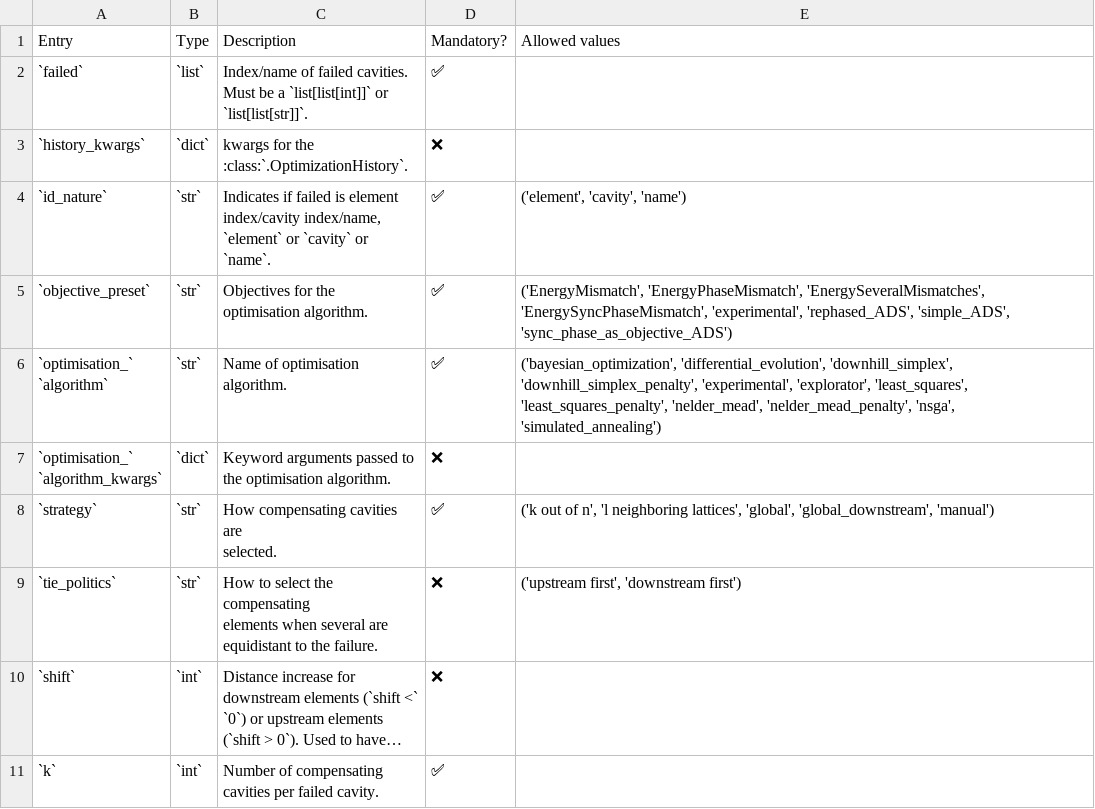
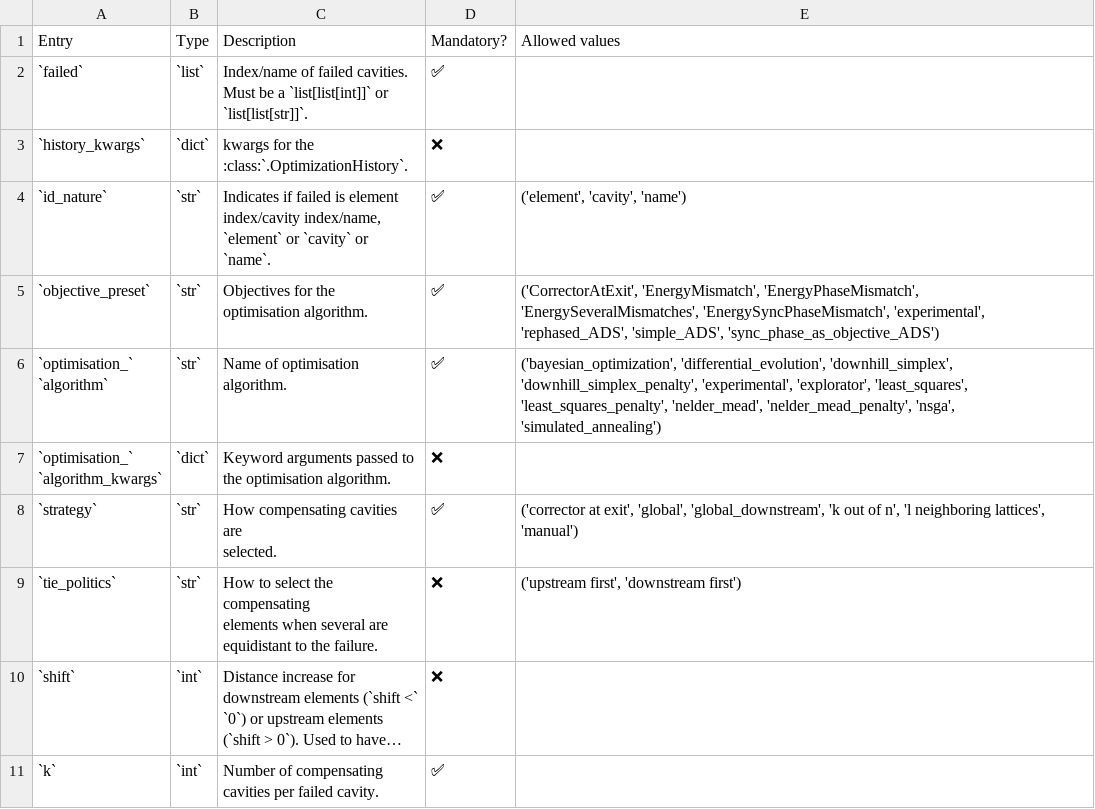
Before and after one commit to AdrienPlacais/LightWin, a CSV file: docs/manual/configuration_entries/wtf_k_out_of_n.csv, drawn as a sheet; long unchanged cells end in ….

```diff
--- a/docs/manual/configuration_entries/wtf_k_out_of_n.csv
+++ b/docs/manual/configuration_entries/wtf_k_out_of_n.csv
@@ -14,5 +14,5 @@ index/cavity index/name,
 `element` or `cavity` or `name`.",✅,"('element', 'cavity', 'name')"
-`objective_preset`,`str`,"Objectives for the
-
-optimisation algorithm.",✅,"('EnergyMismatch', 'EnergyPhaseMismatch', 'EnergySeveralMismatches', 'EnergySyncPhaseMismatch', 'experimental', 'rephased_ADS', 'simple_ADS', 'sync_phase_as_objective_ADS')"
+`objective_preset`,`str`,"Objectives for the
+
+optimisation algorithm.",✅,"('CorrectorAtExit', 'EnergyMismatch', 'EnergyPhaseMismatch', 'EnergySeveralMismatches', 'EnergySyncPhaseMismatch', 'experimental', 'rephased_ADS', 'simple_ADS', 'sync_phase_as_objective_ADS')"
 "`optimisation_`
@@ -27,5 +27,5 @@ algorithm.",✅,"('bayesian_optimization', 'differential_evolution', 'downhill_s
 the optimisation algorithm.",❌,
-`strategy`,`str`,"How compensating cavities are
-
-selected.",✅,"('k out of n', 'l neighboring lattices', 'global', 'global_downstream', 'manual')"
+`strategy`,`str`,"How compensating cavities are
+
+selected.",✅,"('corrector at exit', 'global', 'global_downstream', 'k out of n', 'l neighboring lattices', 'manual')"
 `tie_politics`,`str`,"How to select the compensating
```
Also changed, not shown: docs/manual/configuration_entries/wtf_l_neighboring_lattices.csv, docs/manual/configuration_entries/wtf_manual.csv, 9 other files.
